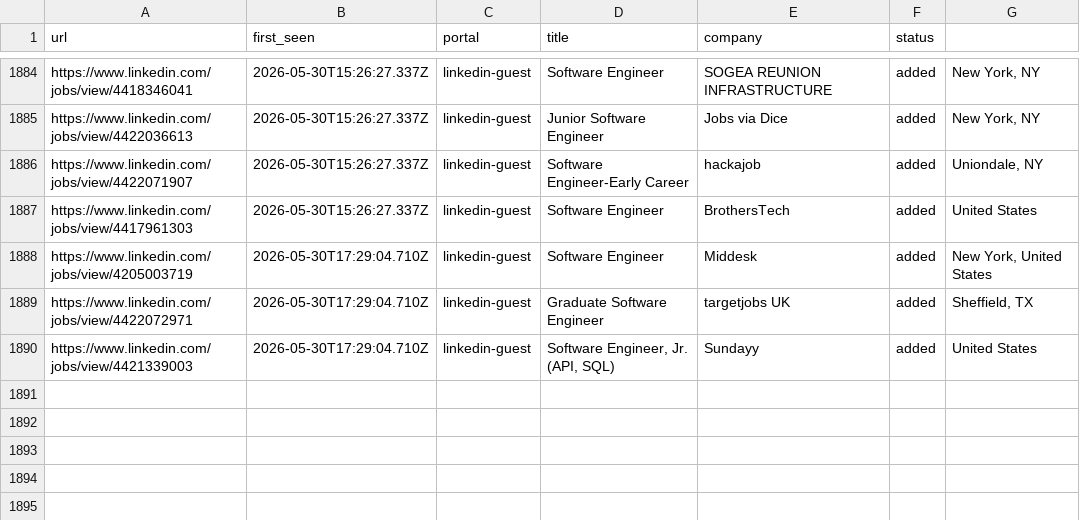
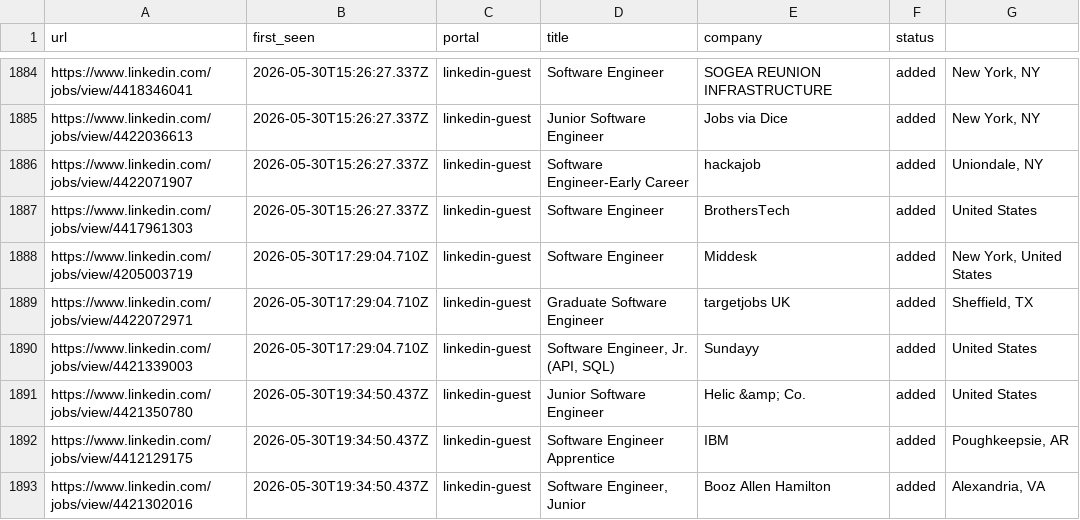
Before and after one commit to Kapo1123/career-ops, a TSV file: data/scan-history.tsv, drawn as a sheet; only a part is shown, gaps mark what is left out; the diff names each change by its address in the sheet, - before the commit and + after, or states it on an @@ line.

```diff
--- a/data/scan-history.tsv
+++ b/data/scan-history.tsv
+row 1891: https://www.linkedin.com/jobs/view/4421350780 | 2026-05-30T19:34:50.437Z | linkedin-guest | Junior Software Engineer | Helic &amp; Co. | added | United States
+row 1892: https://www.linkedin.com/jobs/view/4412129175 | 2026-05-30T19:34:50.437Z | linkedin-guest | Software Engineer Apprentice | IBM | added | Poughkeepsie, AR
+row 1893: https://www.linkedin.com/jobs/view/4421302016 | 2026-05-30T19:34:50.437Z | linkedin-guest | Software Engineer, Junior | Booz Allen Hamilton | added | Alexandria, VA
```
Also changed, not shown: 1 other file.
